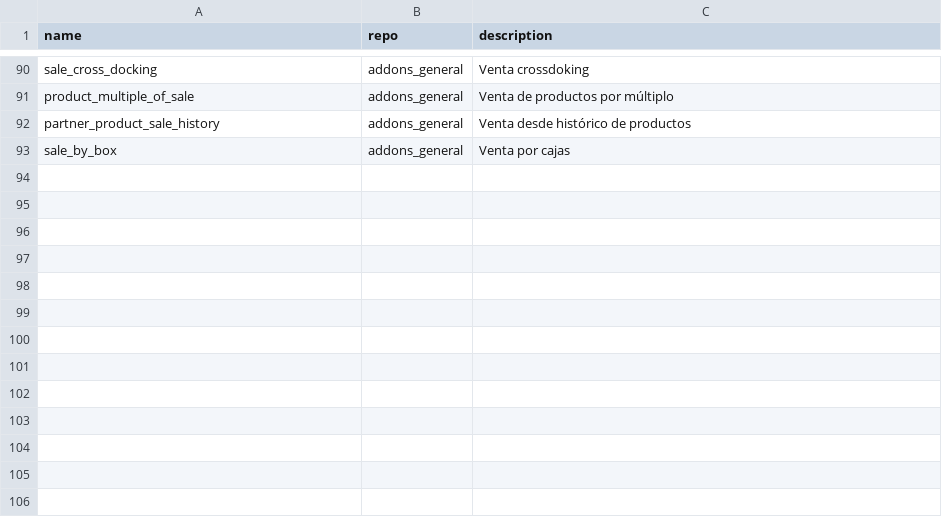
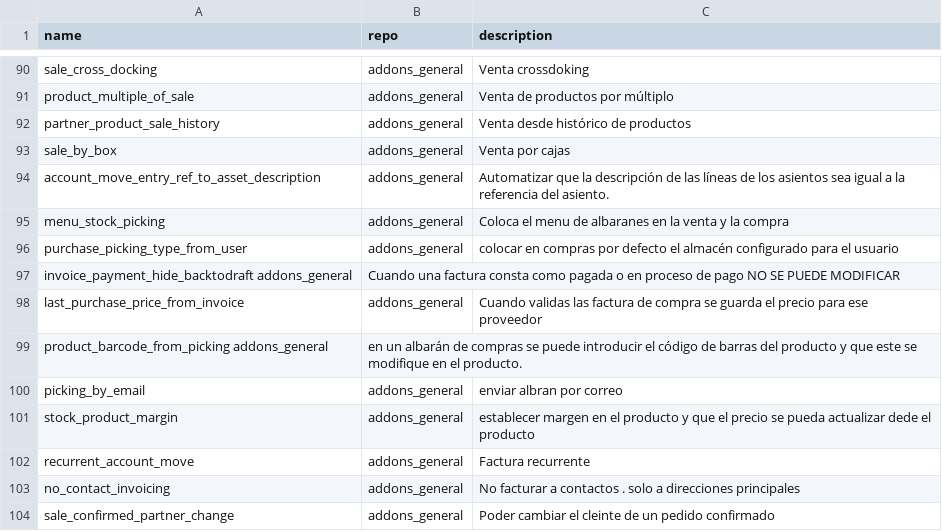
Before and after one commit to falconsoft3d/addons_mfh, a CSV file: addons.csv, drawn as a sheet; only a part is shown, gaps mark what is left out; the diff names each change by its address in the sheet, - before the commit and + after, or states it on an @@ line.

Commit message:
Update addons.csv

```diff
--- a/addons.csv
+++ b/addons.csv
+row 94: account_move_entry_ref_to_asset_description | addons_general | Automatizar que la descripción de las líneas de los asientos sea igual a la referencia del asiento.
+row 95: menu_stock_picking | addons_general | Coloca el menu de albaranes en la venta y la compra
+row 96: purchase_picking_type_from_user | addons_general | colocar en compras por defecto el almacén configurado para el usuario
+row 97: invoice_payment_hide_backtodraft addons_general | Cuando una factura consta como pagada o en proceso de pago NO SE PUEDE MODIFICAR
+row 98: last_purchase_price_from_invoice | addons_general | Cuando validas las factura de compra se guarda el precio para ese proveedor
+row 99: product_barcode_from_picking addons_general | en un albarán de compras se puede introducir el código de barras del producto y que este se modifique en el producto.
+row 100: picking_by_email | addons_general | enviar albran por correo
+row 101: stock_product_margin | addons_general | establecer margen en el producto y que el precio se pueda actualizar dede el producto
+row 102: recurrent_account_move | addons_general | Factura recurrente
+row 103: no_contact_invoicing | addons_general | No facturar a contactos . solo a direcciones principales
+row 104: sale_confirmed_partner_change | addons_general | Poder cambiar el cleinte de un pedido confirmado
```
